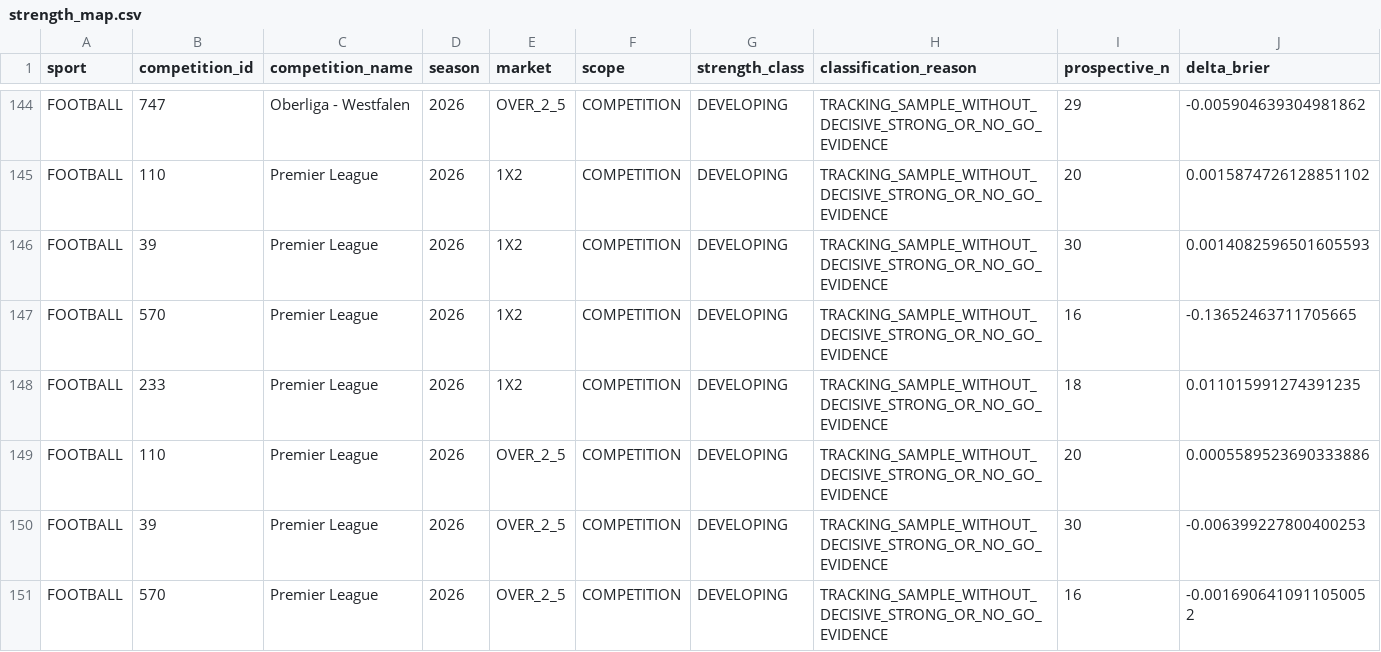
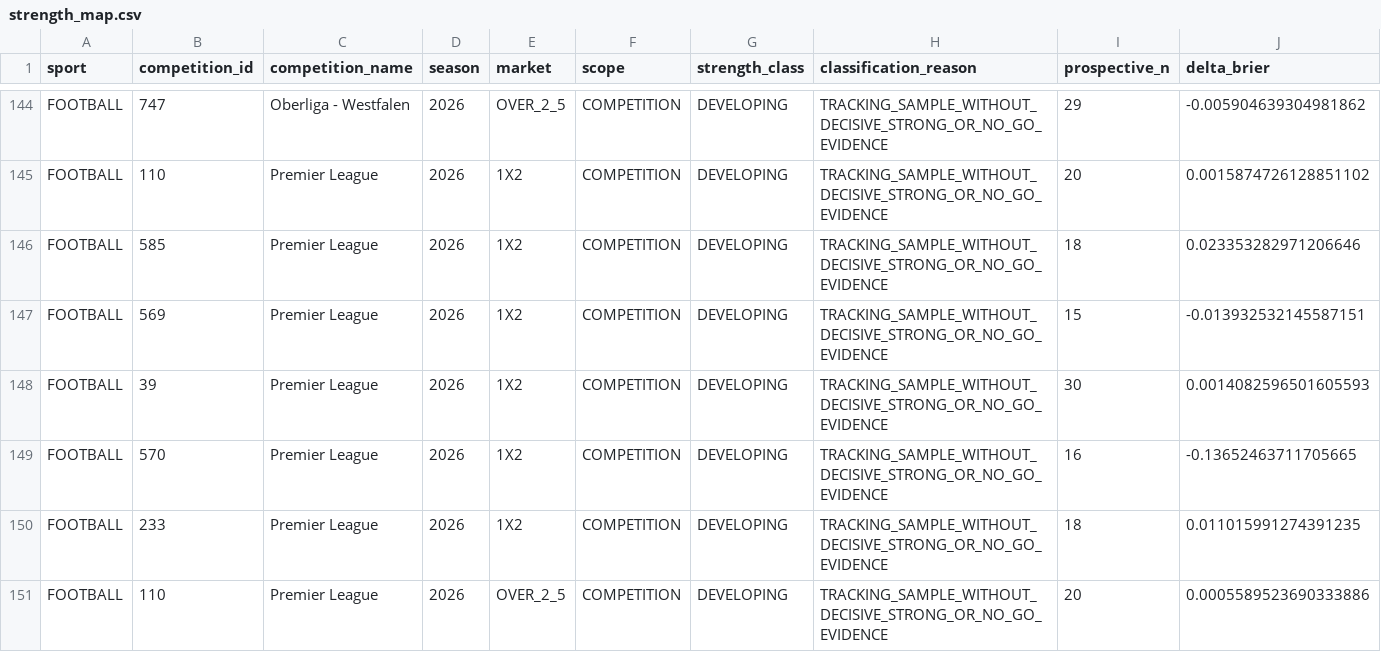
Before and after one commit to MatrixLabSports/MATRIX-LAB, a CSV file: evidence/global_strength_map/strength_map.csv, drawn as a sheet; only a part is shown, gaps mark what is left out; the shorter side is filled out with more unchanged rows; rows hold the shown columns only; the diff covers the shown part only; the diff names each change by its address in the sheet, - before the commit and + after, or states it on an @@ line.

Commit message:
evidence(matrix): refresh global sport competition market strength map

```diff
--- a/evidence/global_strength_map/strength_map.csv
+++ b/evidence/global_strength_map/strength_map.csv
+row 146: FOOTBALL | 585 | Premier League | 2026 | 1X2 | COMPETITION | DEVELOPING | TRACKING_SAMPLE_WITHOUT_DECISIVE_STRONG_OR_NO_GO_EVIDENCE | 18 | 0.023353282971206646
+row 147: FOOTBALL | 569 | Premier League | 2026 | 1X2 | COMPETITION | DEVELOPING | TRACKING_SAMPLE_WITHOUT_DECISIVE_STRONG_OR_NO_GO_EVIDENCE | 15 | -0.013932532145587151
```
Also changed, not shown: 2 added rows, 4 removed rows and 63 edited cells elsewhere in this file, 3 other files.
